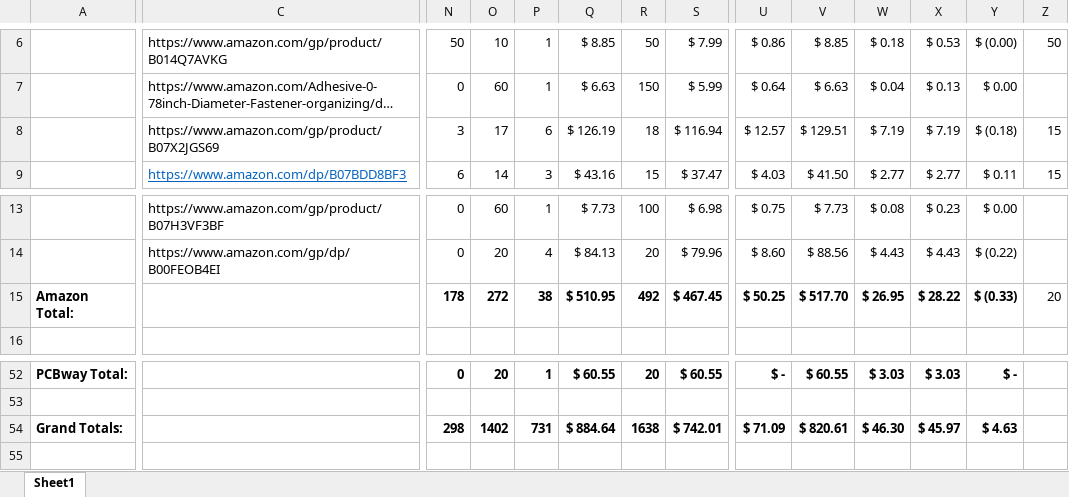
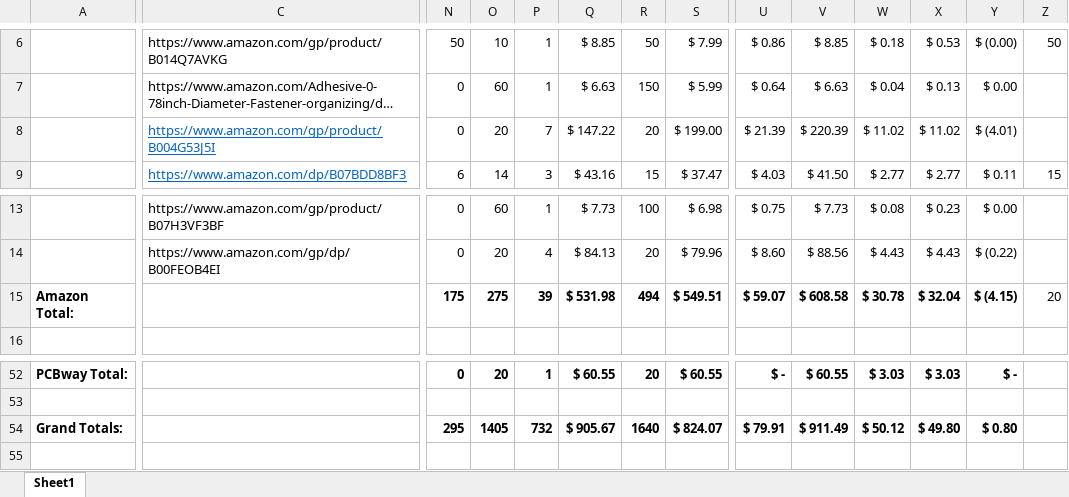
Before and after one commit to aidtopia/laser_tunnel, an Excel workbook: parts/bill_of_materials.xlsx, sheet Sheet1, drawn as a sheet; only a part is shown, gaps mark what is left out; long unchanged cells end in …; values as stored, in another font and other column widths than the file's, no borders; the diff covers the shown part only; the diff names each change by its address in the sheet, - before the commit and + after, or states it on an @@ line.

Commit message:
Updated bill of materials to switch Arduino Pro Mini version.
The cheaper ones from Hiletgo were unreliable to the voltage regulators.
Ended up switching to the actual SparkFun ones.  Unfortunately, those
may still take a few days to arrive, and the up the kit price by $4.

Fortunately, I figured out how to continue to develop the software
using an old Pro Mini with a blown voltage regulator:  I clipped off the
RAW pin on the Pro Mini and keep it connected to the FTDI cable.  That
way the Pro Mini (and other things powered by its VCC) get their 5V from
the USB hub, bypassing the voltage regulator.  Since we need the 12V for
the fan, that can be powered from the jack on the board (as intended).

```diff
--- a/parts/bill_of_materials.xlsx (sheet Sheet1)
+++ b/parts/bill_of_materials.xlsx (sheet Sheet1)
-C8: https://www.amazon.com/gp/product/B07X2JGS69
+C8: https://www.amazon.com/gp/product/B004G53J5I
@@ C8 underline: off → on, text colour: black → #0563C1 @@
-N8: 3
+N8: 0
-O8: 17
+O8: 20
-P8: 6
+P8: 7
-Q8: $ 126.19
+Q8: $ 147.22
-R8: 18
+R8: 20
-S8: $ 116.94
+S8: $ 199.00
-U8: $ 12.57
+U8: $ 21.39
-V8: $ 129.51
+V8: $ 220.39
-W8: $ 7.19
+W8: $ 11.02
-X8: $ 7.19
+X8: $ 11.02
-Y8: $ (0.18)
+Y8: $ (4.01)
-Z8: 15
+Z8: (empty)
-N15: 178
+N15: 175
-O15: 272
+O15: 275
-P15: 38
+P15: 39
-Q15: $ 510.95
+Q15: $ 531.98
-R15: 492
+R15: 494
-S15: $ 467.45
+S15: $ 549.51
-U15: $ 50.25
+U15: $ 59.07
-V15: $ 517.70
+V15: $ 608.58
-W15: $ 26.95
+W15: $ 30.78
-X15: $ 28.22
+X15: $ 32.04
-Y15: $ (0.33)
+Y15: $ (4.15)
-N54: 298
+N54: 295
-O54: 1402
+O54: 1405
-P54: 731
+P54: 732
-Q54: $ 884.64
+Q54: $ 905.67
-R54: 1638
+R54: 1640
-S54: $ 742.01
+S54: $ 824.07
-U54: $ 71.09
+U54: $ 79.91
-V54: $ 820.61
+V54: $ 911.49
-W54: $ 46.30
+W54: $ 50.12
-X54: $ 45.97
+X54: $ 49.80
-Y54: $ 4.63
+Y54: $ 0.80
```
Also changed, not shown: 1 edited cell elsewhere in this sheet.
